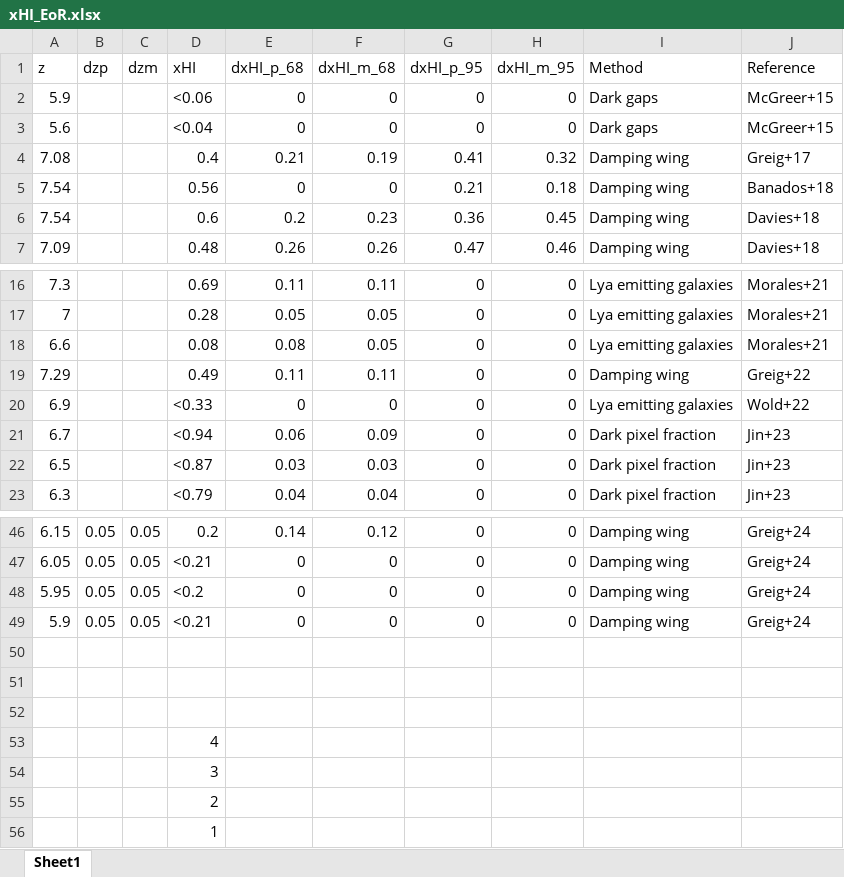
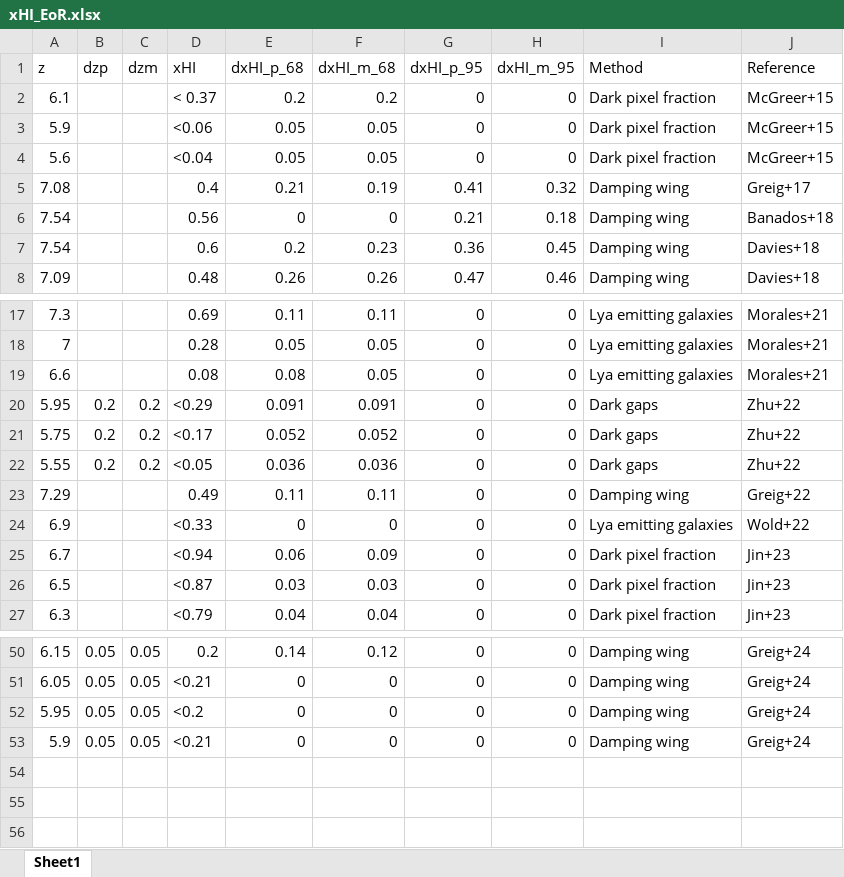
Before and after one commit to tomassoltinsky/tomassoltinsky.github.io, an Excel workbook: datasets/xHI_EoR.xlsx, sheet Sheet1, drawn as a sheet; only a part is shown, gaps mark what is left out; values as stored, in another font and other column widths than the file's, no borders; removed rows and columns are numbered as before the commit, all else as after; the diff names each change by its address in the sheet, - before the commit and + after, or states it on an @@ line.

```diff
--- a/datasets/xHI_EoR.xlsx (sheet Sheet1)
+++ b/datasets/xHI_EoR.xlsx (sheet Sheet1)
+row 2: 6.1 |  |  | < 0.37 | 0.2 | 0.2 | 0 | 0 | Dark pixel fraction | McGreer+15
-E3:E4 (dxHI_p_68): 0
+E3:E4 (dxHI_p_68): 0.05
-F3:F4 (dxHI_m_68): 0
+F3:F4 (dxHI_m_68): 0.05
-I3:I4 (Method): Dark gaps
+I3:I4 (Method): Dark pixel fraction
+row 20: 5.95 | 0.2 | 0.2 | <0.29 | 0.091 | 0.091 | 0 | 0 | Dark gaps | Zhu+22
+row 21: 5.75 | 0.2 | 0.2 | <0.17 | 0.052 | 0.052 | 0 | 0 | Dark gaps | Zhu+22
+row 22: 5.55 | 0.2 | 0.2 | <0.05 | 0.036 | 0.036 | 0 | 0 | Dark gaps | Zhu+22
-row 50: (empty)
-row 51: (empty)
-row 52: (empty)
-row 53:  |  |  | 4
-row 54:  |  |  | 3
-row 55:  |  |  | 2
-row 56:  |  |  | 1
```
Also changed, not shown: datasets/radio_sources_EoR.xlsx.
